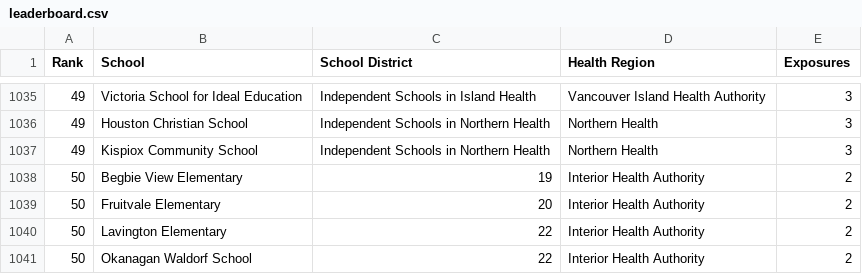
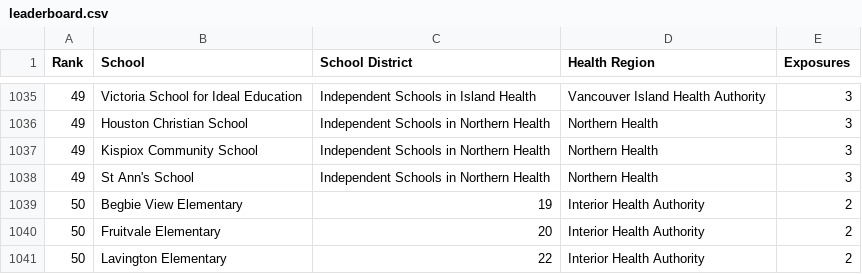
Before and after one commit to spod/bcschoolscoviddata, a CSV file: data/leaderboard.csv, drawn as a sheet; only a part is shown, gaps mark what is left out; the shorter side is filled out with more unchanged rows; the diff names each change by its address in the sheet, - before the commit and + after, or states it on an @@ line.

```diff
--- a/data/leaderboard.csv
+++ b/data/leaderboard.csv
+row 1038: 49 | St Ann's School | Independent Schools in Northern Health | Northern Health | 3
```
Also changed, not shown: 3 other files.
